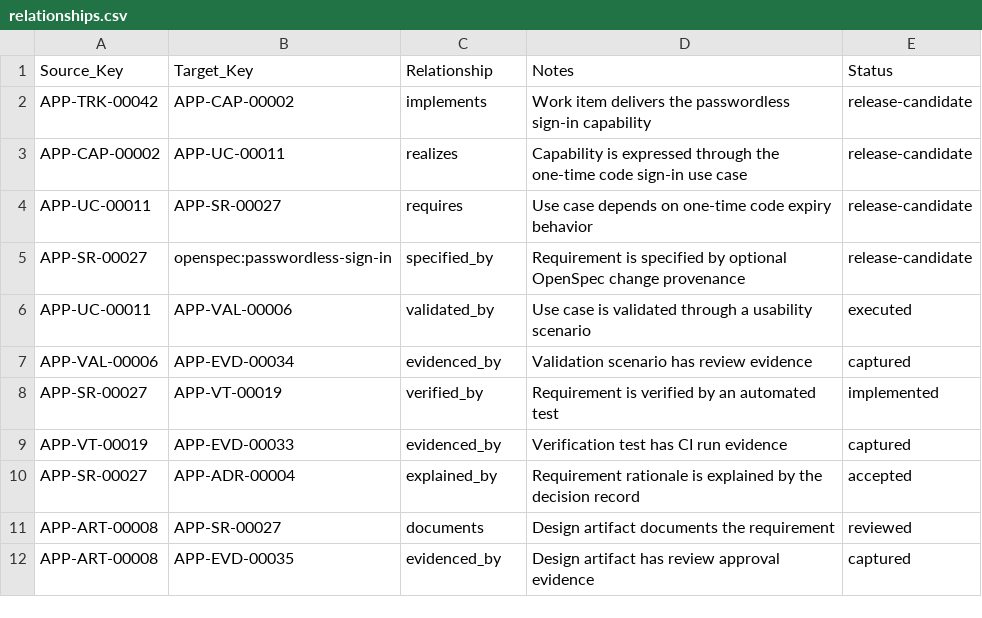
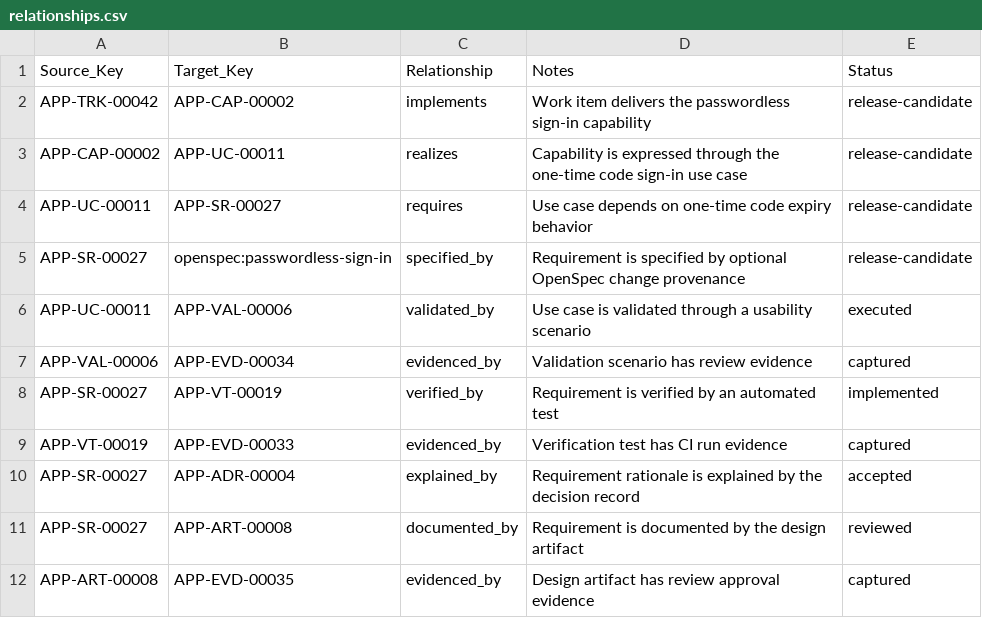
Before and after one commit to Aetheris-Platform/open-lifecycle-traceability-standard, a CSV file: examples/realistic/relationships.csv, drawn as a sheet.

Commit message:
Canonicalize documented_by relationship (#17)

```diff
--- a/examples/realistic/relationships.csv
+++ b/examples/realistic/relationships.csv
@@ -10,3 +10,3 @@ APP-VT-00019,APP-EVD-00033,evidenced_by,Verification test has CI run evidence,ca
 APP-SR-00027,APP-ADR-00004,explained_by,Requirement rationale is explained by the decision record,accepted
-APP-ART-00008,APP-SR-00027,documents,Design artifact documents the requirement,reviewed
+APP-SR-00027,APP-ART-00008,documented_by,Requirement is documented by the design artifact,reviewed
 APP-ART-00008,APP-EVD-00035,evidenced_by,Design artifact has review approval evidence,captured
```
Also changed, not shown: 10 other files.
